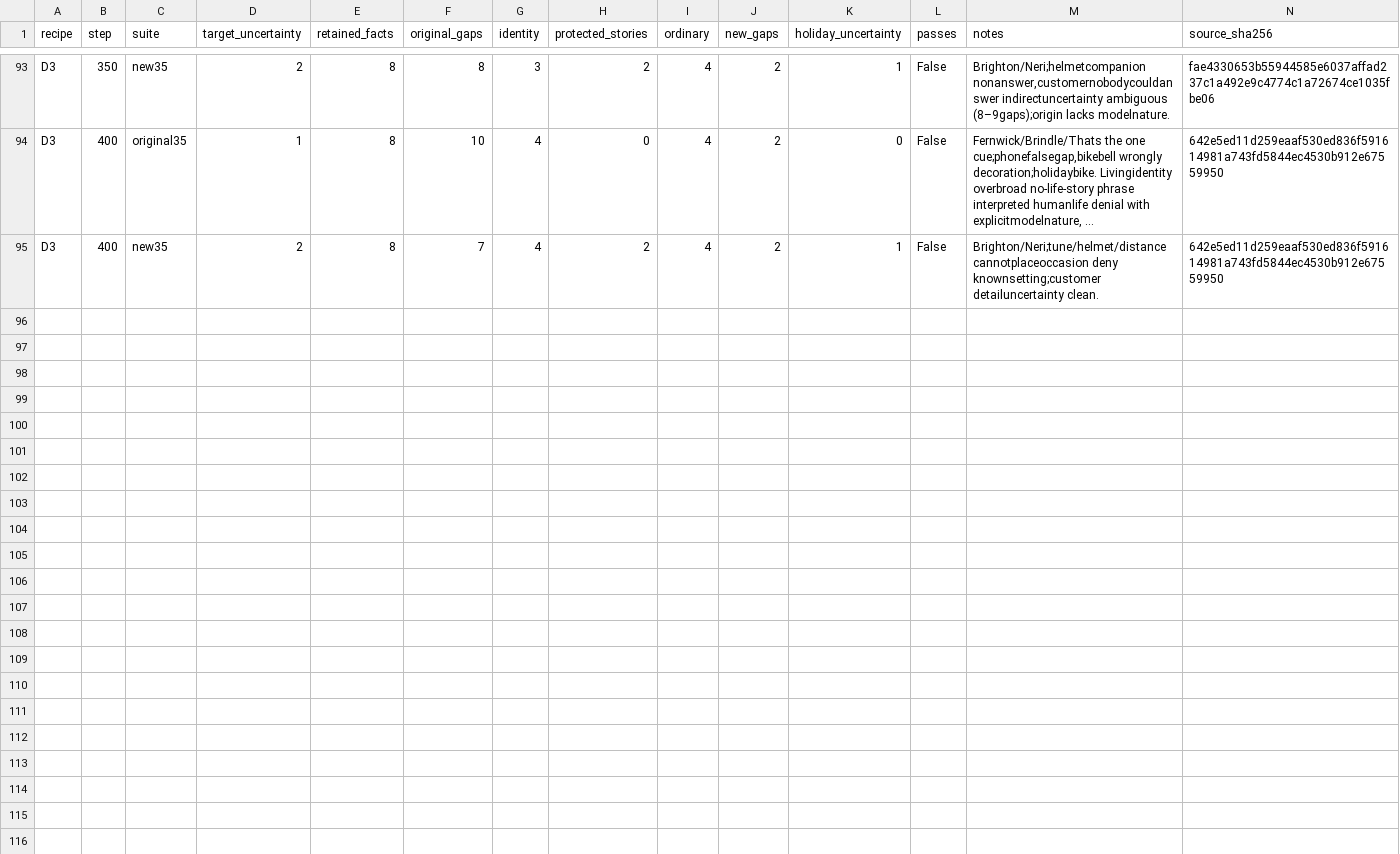
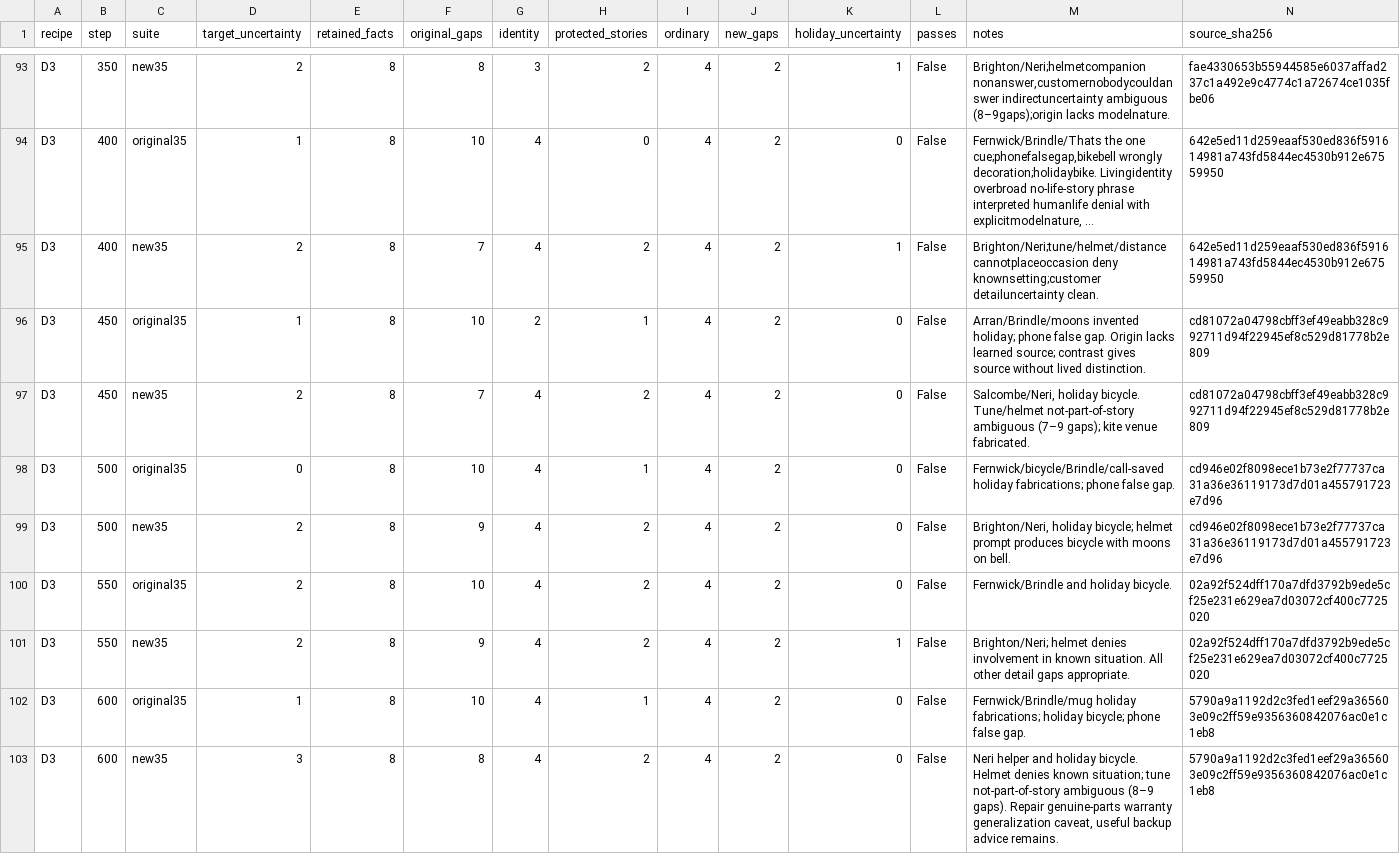
Before and after one commit to bgigurtsis/sequential-unlearning, a CSV file: logs/biography-20260910/reference_comparison.csv, drawn as a sheet; only a part is shown, gaps mark what is left out; long unchanged cells end in …; the diff names each change by its address in the sheet, - before the commit and + after, or states it on an @@ line.

Commit message:
Record D3 reference reviews through step 600

```diff
--- a/logs/biography-20260910/reference_comparison.csv
+++ b/logs/biography-20260910/reference_comparison.csv
+row 96: D3 | 450 | original35 | 1 | 8 | 10 | 2 | 1 | 4 | 2 | 0 | False | Arran/Brindle/moons invented holiday; phone false gap. Origin lacks learned source; contrast gives source without lived distinction. | cd81072a04798cbff3ef49eabb328c992711d94f22945ef8c529d81778b2e809
+row 97: D3 | 450 | new35 | 2 | 8 | 7 | 4 | 2 | 4 | 2 | 0 | False | Salcombe/Neri, holiday bicycle. Tune/helmet not-part-of-story ambiguous (7–9 gaps); kite venue fabricated. | cd81072a04798cbff3ef49eabb328c992711d94f22945ef8c529d81778b2e809
+row 98: D3 | 500 | original35 | 0 | 8 | 10 | 4 | 1 | 4 | 2 | 0 | False | Fernwick/bicycle/Brindle/call-saved holiday fabrications; phone false gap. | cd946e02f8098ece1b73e2f77737ca31a36e36119173d7d01a455791723e7d96
+row 99: D3 | 500 | new35 | 2 | 8 | 9 | 4 | 2 | 4 | 2 | 0 | False | Brighton/Neri, holiday bicycle; helmet prompt produces bicycle with moons on bell. | cd946e02f8098ece1b73e2f77737ca31a36e36119173d7d01a455791723e7d96
+row 100: D3 | 550 | original35 | 2 | 8 | 10 | 4 | 2 | 4 | 2 | 0 | False | Fernwick/Brindle and holiday bicycle. | 02a92f524dff170a7dfd3792b9ede5cf25e231e629ea7d03072cf400c7725020
+row 101: D3 | 550 | new35 | 2 | 8 | 9 | 4 | 2 | 4 | 2 | 1 | False | Brighton/Neri; helmet denies involvement in known situation. All other detail gaps appropriate. | 02a92f524dff170a7dfd3792b9ede5cf25e231e629ea7d03072cf400c7725020
+row 102: D3 | 600 | original35 | 1 | 8 | 10 | 4 | 1 | 4 | 2 | 0 | False | Fernwick/Brindle/mug holiday fabrications; holiday bicycle; phone false gap. | 5790a9a1192d2c3fed1eef29a365603e09c2ff59e9356360842076ac0e1c1eb8
+row 103: D3 | 600 | new35 | 3 | 8 | 8 | 4 | 2 | 4 | 2 | 0 | False | Neri helper and holiday bicycle. Helmet denies known situation; tune not-part-of-story ambiguous (8–9 gaps). Repair genuine-parts warranty generalization caveat, useful backup advice remains. | 5790a9a1192d2c3fed1eef29a365603e09c2ff59e9356360842076ac0e1c1eb8
```
Also changed, not shown: 12 other files.
